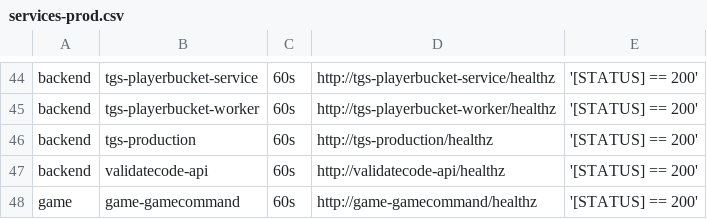
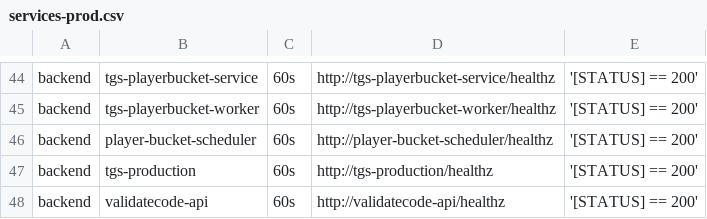
Before and after one commit to starixvn/tgs_rayprosoft_tgs.healthchecks.gatus, a CSV file: services/services-prod.csv, drawn as a sheet; only a part is shown, gaps mark what is left out; the shorter side is filled out with more unchanged rows.

Commit message:
add player-bucket-scheduler

```diff
--- a/services/services-prod.csv
+++ b/services/services-prod.csv
@@ -45,2 +45,3 @@ backend,tgs-playerbucket-service,60s,http://tgs-playerbucket-service/healthz,'[S
 backend,tgs-playerbucket-worker,60s,http://tgs-playerbucket-worker/healthz,'[STATUS] == 200'
+backend,player-bucket-scheduler,60s,http://player-bucket-scheduler/healthz,'[STATUS] == 200'
 backend,tgs-production,60s,http://tgs-production/healthz,'[STATUS] == 200'
```
